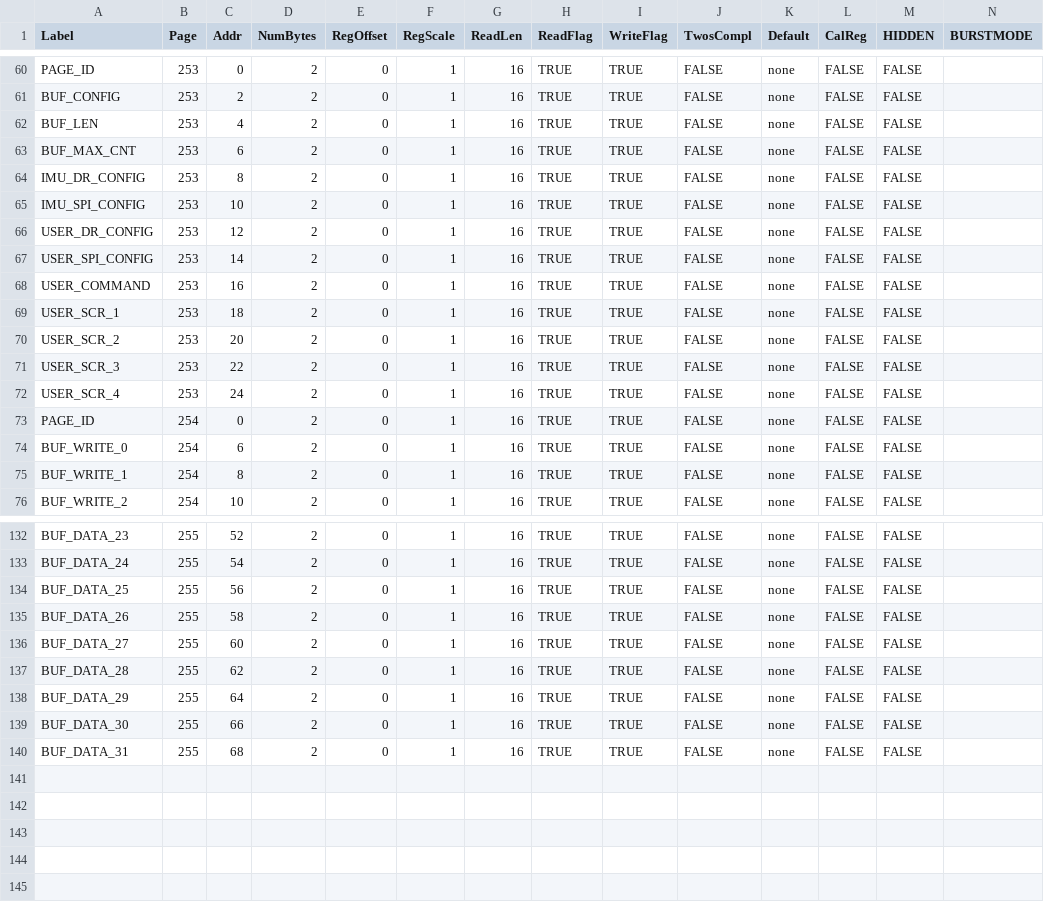
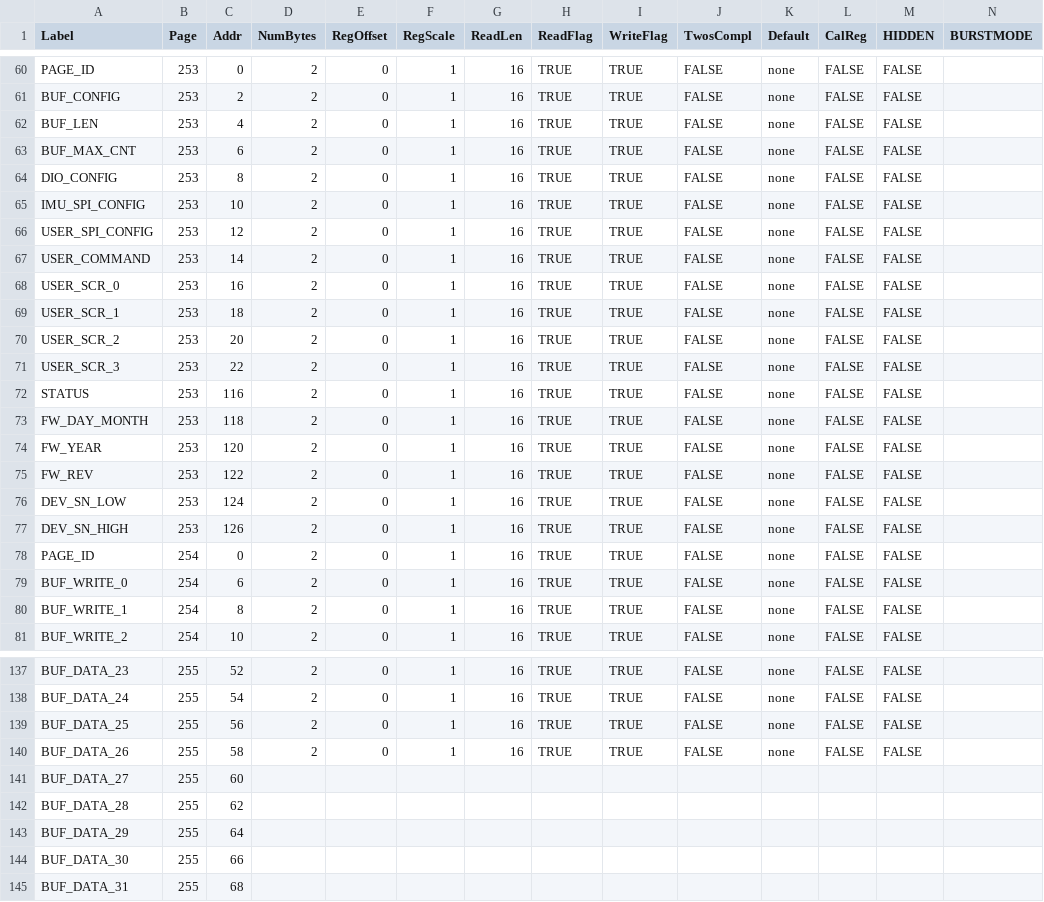
Before and after one commit to ajn96/iSensor-SPI-Buffer, a CSV file: ADIS1650x_SPI_Buf_Regmap.csv, drawn as a sheet; only a part is shown, gaps mark what is left out.

Commit message:
Added init code for DWT timer, fixed using wrong SPI controller for IMU, updated regmap

```diff
--- a/ADIS1650x_SPI_Buf_Regmap.csv
+++ b/ADIS1650x_SPI_Buf_Regmap.csv
@@ -63,7 +63,7 @@ BUF_LEN,253,4,2,0,1,16,TRUE,TRUE,FALSE,none,FALSE,FALSE,
 BUF_MAX_CNT,253,6,2,0,1,16,TRUE,TRUE,FALSE,none,FALSE,FALSE,
-IMU_DR_CONFIG,253,8,2,0,1,16,TRUE,TRUE,FALSE,none,FALSE,FALSE,
+DIO_CONFIG,253,8,2,0,1,16,TRUE,TRUE,FALSE,none,FALSE,FALSE,
 IMU_SPI_CONFIG,253,10,2,0,1,16,TRUE,TRUE,FALSE,none,FALSE,FALSE,
-USER_DR_CONFIG,253,12,2,0,1,16,TRUE,TRUE,FALSE,none,FALSE,FALSE,
-USER_SPI_CONFIG,253,14,2,0,1,16,TRUE,TRUE,FALSE,none,FALSE,FALSE,
-USER_COMMAND,253,16,2,0,1,16,TRUE,TRUE,FALSE,none,FALSE,FALSE,
+USER_SPI_CONFIG,253,12,2,0,1,16,TRUE,TRUE,FALSE,none,FALSE,FALSE,
+USER_COMMAND,253,14,2,0,1,16,TRUE,TRUE,FALSE,none,FALSE,FALSE,
+USER_SCR_0,253,16,2,0,1,16,TRUE,TRUE,FALSE,none,FALSE,FALSE,
 USER_SCR_1,253,18,2,0,1,16,TRUE,TRUE,FALSE,none,FALSE,FALSE,
@@ -71,3 +71,8 @@ USER_SCR_2,253,20,2,0,1,16,TRUE,TRUE,FALSE,none,FALSE,FALSE,
 USER_SCR_3,253,22,2,0,1,16,TRUE,TRUE,FALSE,none,FALSE,FALSE,
-USER_SCR_4,253,24,2,0,1,16,TRUE,TRUE,FALSE,none,FALSE,FALSE,
+STATUS,253,116,2,0,1,16,TRUE,TRUE,FALSE,none,FALSE,FALSE,
+FW_DAY_MONTH,253,118,2,0,1,16,TRUE,TRUE,FALSE,none,FALSE,FALSE,
+FW_YEAR,253,120,2,0,1,16,TRUE,TRUE,FALSE,none,FALSE,FALSE,
+FW_REV,253,122,2,0,1,16,TRUE,TRUE,FALSE,none,FALSE,FALSE,
+DEV_SN_LOW,253,124,2,0,1,16,TRUE,TRUE,FALSE,none,FALSE,FALSE,
+DEV_SN_HIGH,253,126,2,0,1,16,TRUE,TRUE,FALSE,none,FALSE,FALSE,
 PAGE_ID,254,0,2,0,1,16,TRUE,TRUE,FALSE,none,FALSE,FALSE,
@@ -135,6 +140,6 @@ BUF_DATA_25,255,56,2,0,1,16,TRUE,TRUE,FALSE,none,FALSE,FALSE,
 BUF_DATA_26,255,58,2,0,1,16,TRUE,TRUE,FALSE,none,FALSE,FALSE,
-BUF_DATA_27,255,60,2,0,1,16,TRUE,TRUE,FALSE,none,FALSE,FALSE,
-BUF_DATA_28,255,62,2,0,1,16,TRUE,TRUE,FALSE,none,FALSE,FALSE,
-BUF_DATA_29,255,64,2,0,1,16,TRUE,TRUE,FALSE,none,FALSE,FALSE,
-BUF_DATA_30,255,66,2,0,1,16,TRUE,TRUE,FALSE,none,FALSE,FALSE,
-BUF_DATA_31,255,68,2,0,1,16,TRUE,TRUE,FALSE,none,FALSE,FALSE,
+BUF_DATA_27,255,60,,,,,,,,,,,
+BUF_DATA_28,255,62,,,,,,,,,,,
+BUF_DATA_29,255,64,,,,,,,,,,,
+BUF_DATA_30,255,66,,,,,,,,,,,
+BUF_DATA_31,255,68,,,,,,,,,,,
```
Also changed, not shown: 4 other files.
